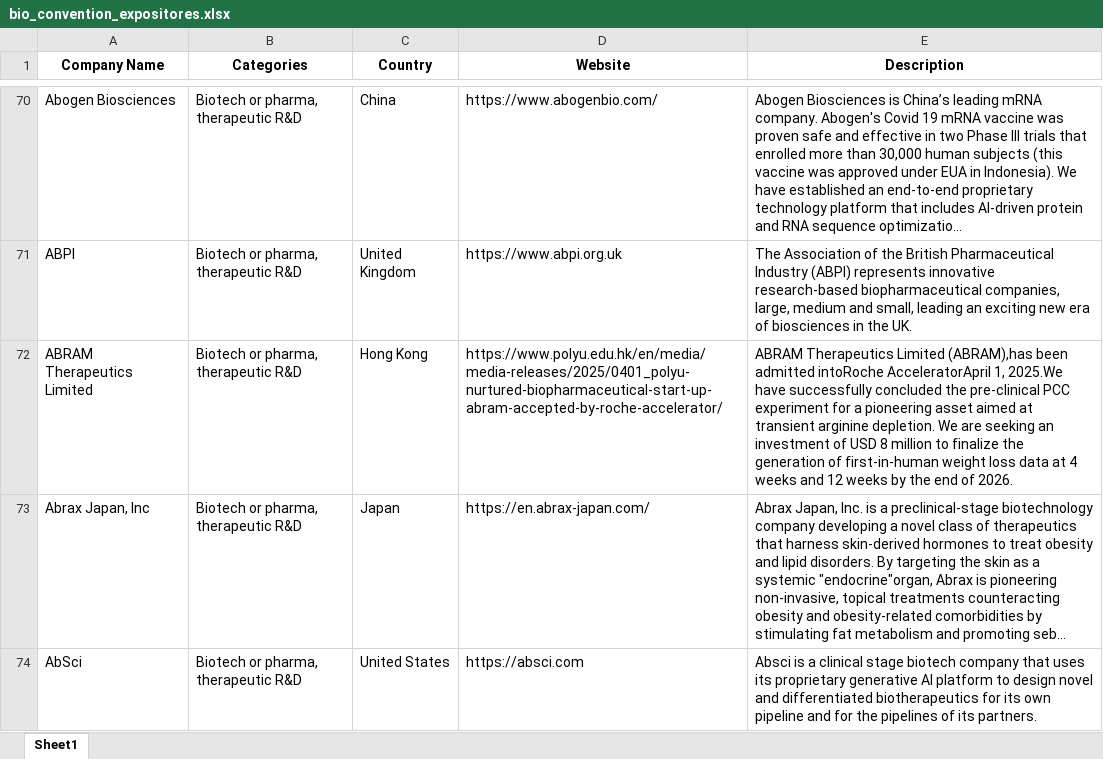
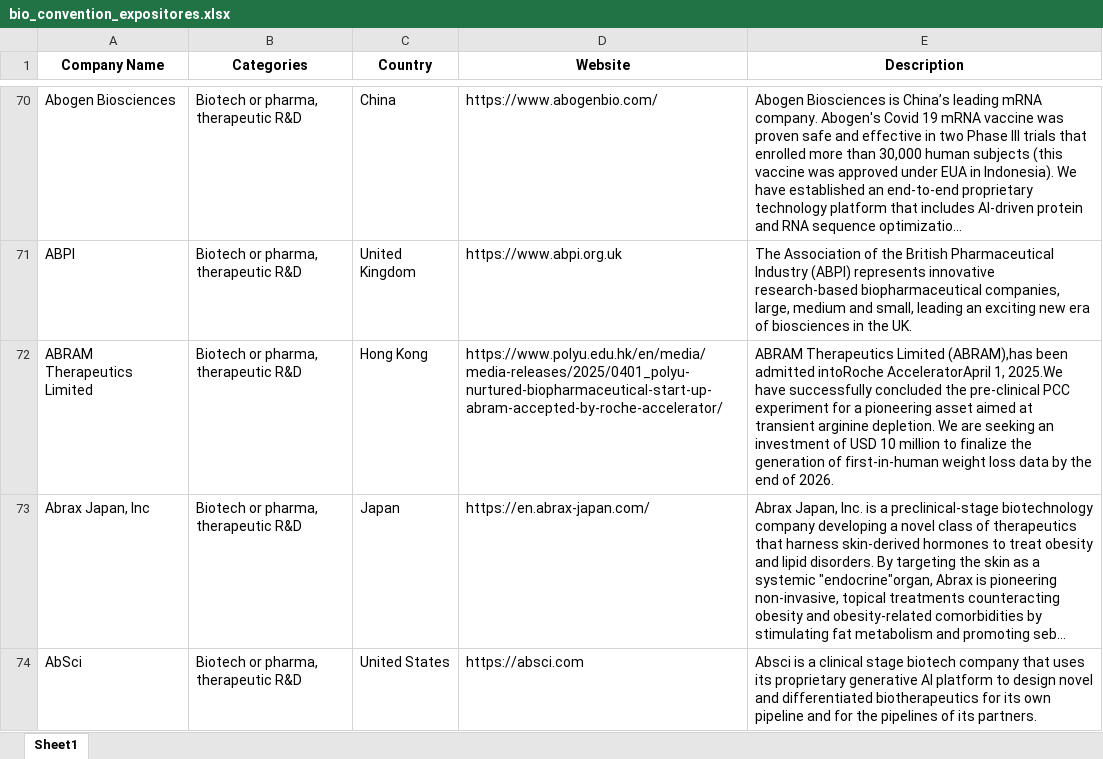
Before and after one commit to eduardoarsocca/webscrapping-abiquifi, an Excel workbook: bio_convention_expositores.xlsx, sheet Sheet1, drawn as a sheet; only a part is shown, gaps mark what is left out; long unchanged cells end in …; values as stored, in another font and other column widths than the file's, no borders; the diff covers the shown part only; the diff names each change by its address in the sheet, - before the commit and + after, or states it on an @@ line.

```diff
--- a/bio_convention_expositores.xlsx (sheet Sheet1)
+++ b/bio_convention_expositores.xlsx (sheet Sheet1)
-E72 (Description): …of USD 8 million to finalize the generation of first-in-human weight loss data at 4 weeks and 12 weeks by the…
+E72 (Description): …of USD 10 million to finalize the generation of first-in-human weight loss data by the…
```
Also changed, not shown: 3 edited cells elsewhere in this sheet, bio_convention_2025-preenchida.xlsx, 2 other files.
